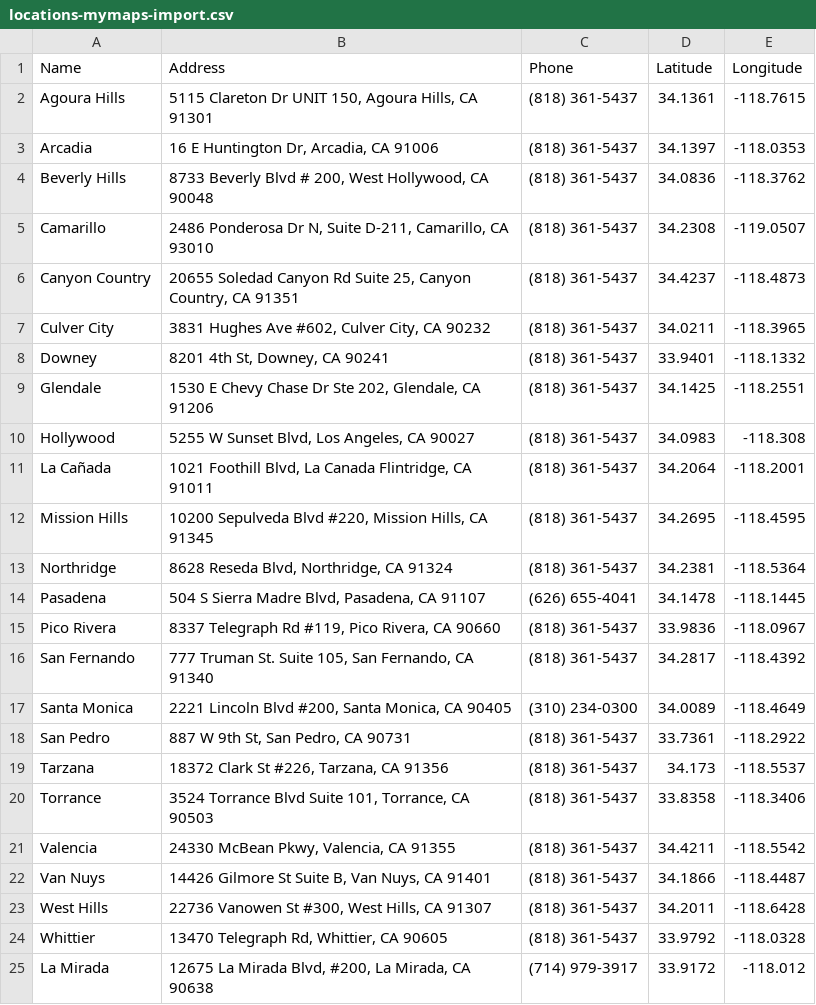
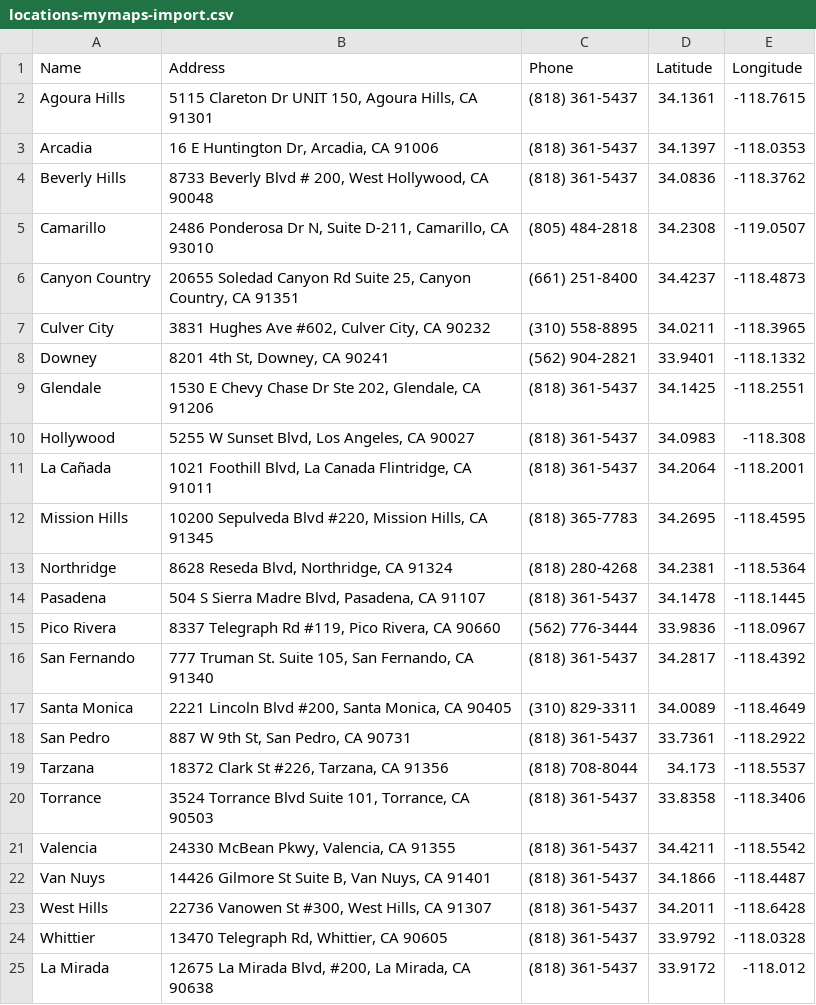
Before and after one commit to sanjulablockchain/kt-doctor, a CSV file: docs/locations-mymaps-import.csv, drawn as a sheet.

Commit message:
fix: Update phone numbers for multiple locations in locations data

```diff
--- a/docs/locations-mymaps-import.csv
+++ b/docs/locations-mymaps-import.csv
@@ -4,6 +4,6 @@ Arcadia,"16 E Huntington Dr, Arcadia, CA 91006",(818) 361-5437,34.1397,-118.0353
 Beverly Hills,"8733 Beverly Blvd # 200, West Hollywood, CA 90048",(818) 361-5437,34.0836,-118.3762
-Camarillo,"2486 Ponderosa Dr N, Suite D-211, Camarillo, CA 93010",(818) 361-5437,34.2308,-119.0507
-Canyon Country,"20655 Soledad Canyon Rd Suite 25, Canyon Country, CA 91351",(818) 361-5437,34.4237,-118.4873
-Culver City,"3831 Hughes Ave #602, Culver City, CA 90232",(818) 361-5437,34.0211,-118.3965
-Downey,"8201 4th St, Downey, CA 90241",(818) 361-5437,33.9401,-118.1332
+Camarillo,"2486 Ponderosa Dr N, Suite D-211, Camarillo, CA 93010",(805) 484-2818,34.2308,-119.0507
+Canyon Country,"20655 Soledad Canyon Rd Suite 25, Canyon Country, CA 91351",(661) 251-8400,34.4237,-118.4873
+Culver City,"3831 Hughes Ave #602, Culver City, CA 90232",(310) 558-8895,34.0211,-118.3965
+Downey,"8201 4th St, Downey, CA 90241",(562) 904-2821,33.9401,-118.1332
 Glendale,"1530 E Chevy Chase Dr Ste 202, Glendale, CA 91206",(818) 361-5437,34.1425,-118.2551
@@ -11,10 +11,10 @@ Hollywood,"5255 W Sunset Blvd, Los Angeles, CA 90027",(818) 361-5437,34.0983,-11
 La Cañada,"1021 Foothill Blvd, La Canada Flintridge, CA 91011",(818) 361-5437,34.2064,-118.2001
-Mission Hills,"10200 Sepulveda Blvd #220, Mission Hills, CA 91345",(818) 361-5437,34.2695,-118.4595
-Northridge,"8628 Reseda Blvd, Northridge, CA 91324",(818) 361-5437,34.2381,-118.5364
-Pasadena,"504 S Sierra Madre Blvd, Pasadena, CA 91107",(626) 655-4041,34.1478,-118.1445
-Pico Rivera,"8337 Telegraph Rd #119, Pico Rivera, CA 90660",(818) 361-5437,33.9836,-118.0967
+Mission Hills,"10200 Sepulveda Blvd #220, Mission Hills, CA 91345",(818) 365-7783,34.2695,-118.4595
+Northridge,"8628 Reseda Blvd, Northridge, CA 91324",(818) 280-4268,34.2381,-118.5364
+Pasadena,"504 S Sierra Madre Blvd, Pasadena, CA 91107",(818) 361-5437,34.1478,-118.1445
+Pico Rivera,"8337 Telegraph Rd #119, Pico Rivera, CA 90660",(562) 776-3444,33.9836,-118.0967
 San Fernando,"777 Truman St. Suite 105, San Fernando, CA 91340",(818) 361-5437,34.2817,-118.4392
-Santa Monica,"2221 Lincoln Blvd #200, Santa Monica, CA 90405",(310) 234-0300,34.0089,-118.4649
+Santa Monica,"2221 Lincoln Blvd #200, Santa Monica, CA 90405",(310) 829-3311,34.0089,-118.4649
 San Pedro,"887 W 9th St, San Pedro, CA 90731",(818) 361-5437,33.7361,-118.2922
-Tarzana,"18372 Clark St #226, Tarzana, CA 91356",(818) 361-5437,34.173,-118.5537
+Tarzana,"18372 Clark St #226, Tarzana, CA 91356",(818) 708-8044,34.173,-118.5537
 Torrance,"3524 Torrance Blvd Suite 101, Torrance, CA 90503",(818) 361-5437,33.8358,-118.3406
@@ -24,2 +24,2 @@ West Hills,"22736 Vanowen St #300, West Hills, CA 91307",(818) 361-5437,34.2011,
 Whittier,"13470 Telegraph Rd, Whittier, CA 90605",(818) 361-5437,33.9792,-118.0328
-La Mirada,"12675 La Mirada Blvd, #200, La Mirada, CA 90638",(714) 979-3917,33.9172,-118.012
+La Mirada,"12675 La Mirada Blvd, #200, La Mirada, CA 90638",(818) 361-5437,33.9172,-118.012
```
Also changed, not shown: 1 other file.
